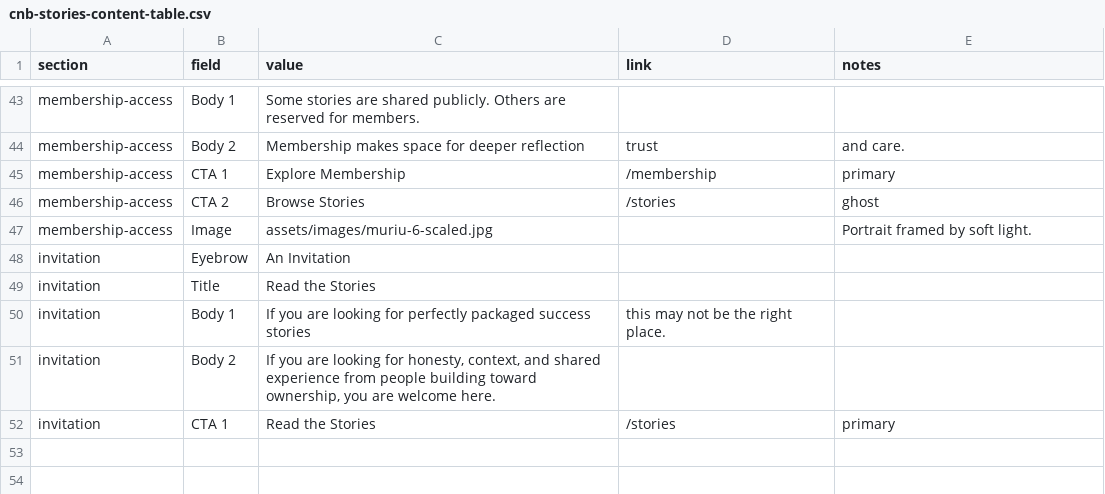
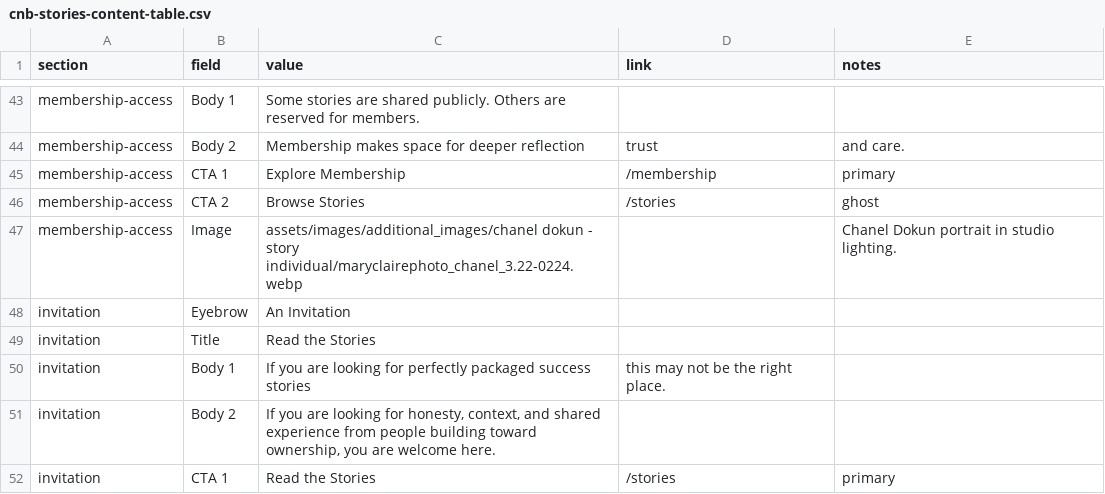
Before and after one commit to scampbe3/CNB, a CSV file: data/cnb-stories-content-table.csv, drawn as a sheet; only a part is shown, gaps mark what is left out; the diff covers the shown part only.

Commit message:
stories images

```diff
--- a/data/cnb-stories-content-table.csv
+++ b/data/cnb-stories-content-table.csv
@@ -46,3 +46,3 @@ membership-access,CTA 1,Explore Membership,/membership,primary
 membership-access,CTA 2,Browse Stories,/stories,ghost
-membership-access,Image,assets/images/muriu-6-scaled.jpg,,Portrait framed by soft light.
+membership-access,Image,assets/images/additional_images/chanel dokun - story individual/maryclairephoto_chanel_3.22-0224.webp,,Chanel Dokun portrait in studio lighting.
 invitation,Eyebrow,An Invitation,,
```
Also changed, not shown: 10 edited cells elsewhere in this file, 1 other file.
